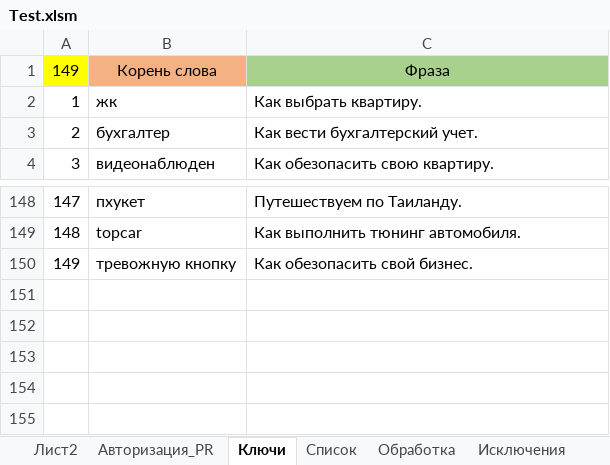
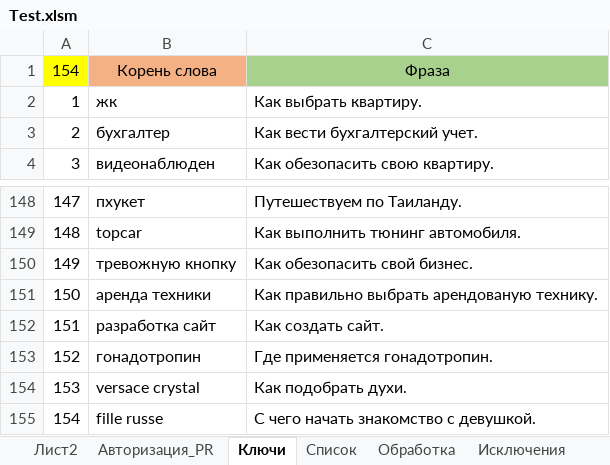
Before and after one commit to Goodron1981/MyMacros-master, an Excel workbook: Test.xlsm, sheet Ключи, drawn as a sheet; only a part is shown, gaps mark what is left out; values as stored, in another font and other column widths than the file's, no borders; the diff names each change by its address in the sheet, - before the commit and + after, or states it on an @@ line.

```diff
--- a/Test.xlsm (sheet Ключи)
+++ b/Test.xlsm (sheet Ключи)
@@ column A renumbered in row 1 @@
+row 151: 150 | аренда техники | Как правильно выбрать арендованую технику.
+row 152: 151 | разработка сайт | Как создать сайт.
+row 153: 152 | гонадотропин | Где применяется гонадотропин.
+row 154: 153 | versace crystal | Как подобрать духи.
+row 155: 154 | fille russe | С чего начать знакомство с девушкой.
```
Also changed, not shown: sheet Обработка, sheet Лист2, sheet Авторизация_PR, sheet Список, sheet Исключения, charts or pictures.
